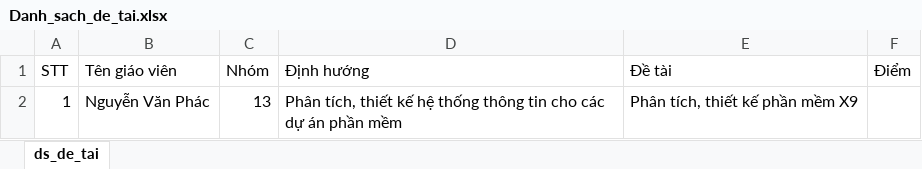
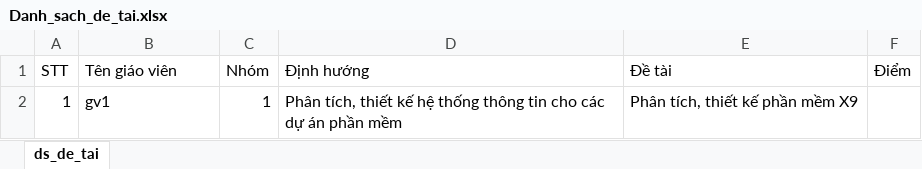
Before and after one commit to jinkazano/TTCS, an Excel workbook: Danh_sach_de_tai.xlsx, sheet ds_de_tai, drawn as a sheet; values as stored, in another font and other column widths than the file's, no borders; the diff names each change by its address in the sheet, - before the commit and + after, or states it on an @@ line.

```diff
--- a/Danh_sach_de_tai.xlsx (sheet ds_de_tai)
+++ b/Danh_sach_de_tai.xlsx (sheet ds_de_tai)
-B2 (Tên giáo viên): Nguyễn Văn Phác
+B2 (Tên giáo viên): gv1
-C2 (Nhóm): 13
+C2 (Nhóm): 1
```
Also changed, not shown: 15 other files.
